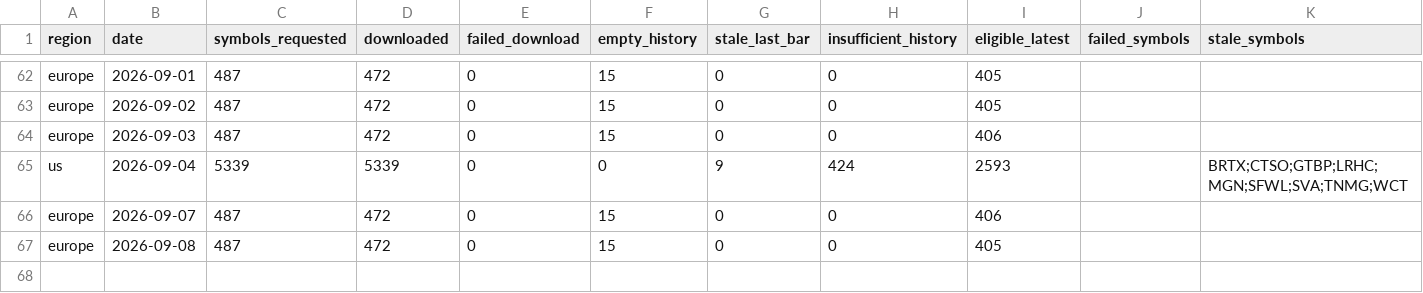
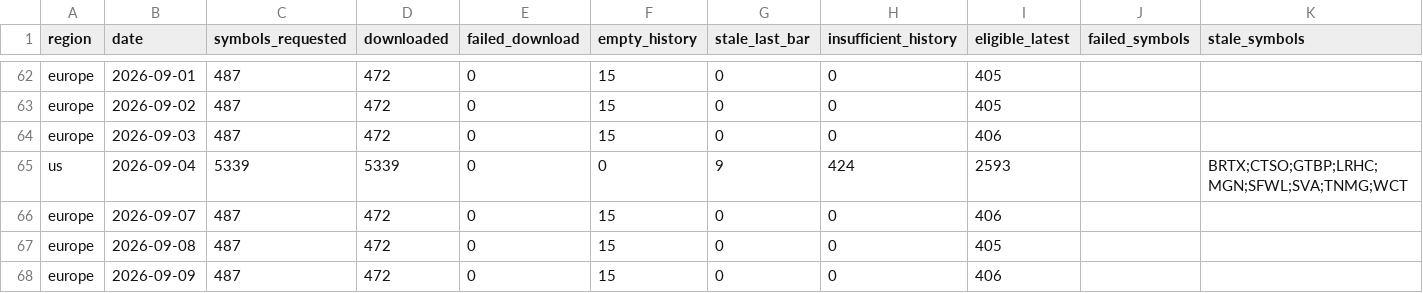
Before and after one commit to petrovmiroslav0107-alt/github.com-petrovmiroslav0107-minervini-breadth, a CSV file: output/quality/data_quality_log.csv, drawn as a sheet; only a part is shown, gaps mark what is left out.

```diff
--- a/output/quality/data_quality_log.csv
+++ b/output/quality/data_quality_log.csv
@@ -67 +67,2 @@ europe,2026-09-07,487,472,0,15,0,0,406,,
 europe,2026-09-08,487,472,0,15,0,0,405,,
+europe,2026-09-09,487,472,0,15,0,0,406,,
```
Also changed, not shown: output/breadth_log.csv, output/europe_by_exchange.csv, 1 other file.
